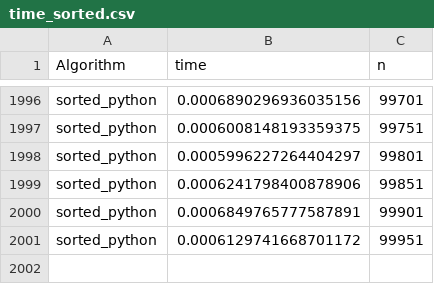
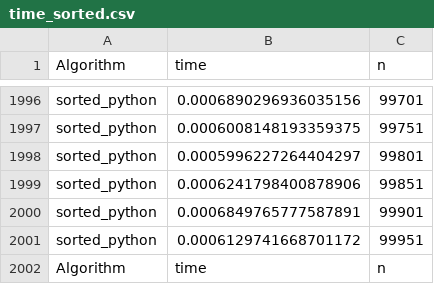
Before and after one commit to cmkobel/Genome_scale_algorithms, a CSV file: Project4/time_sorted.csv, drawn as a sheet; only a part is shown, gaps mark what is left out.

```diff
--- a/Project4/time_sorted.csv
+++ b/Project4/time_sorted.csv
@@ -2001 +2001,2 @@ sorted_python,0.0006849765777587891,99901
 sorted_python,0.0006129741668701172,99951
+Algorithm,time,n
```
Also changed, not shown: 6 other files.
